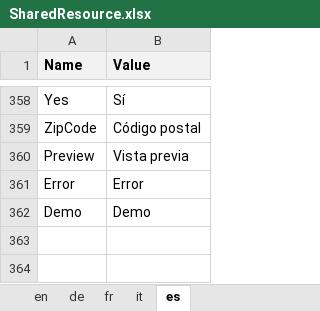
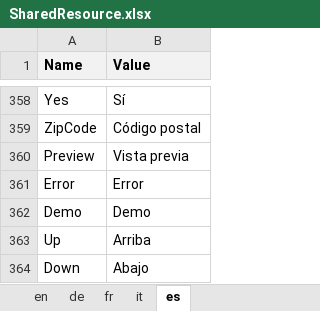
Before and after one commit to theodoracatos/vitae, an Excel workbook: Vitae/Library/Resources/SharedResource.xlsx, sheet es, drawn as a sheet; only a part is shown, gaps mark what is left out; values as stored, in another font and other column widths than the file's, no borders; the diff names each change by its address in the sheet, - before the commit and + after, or states it on an @@ line.

```diff
--- a/Vitae/Library/Resources/SharedResource.xlsx (sheet es)
+++ b/Vitae/Library/Resources/SharedResource.xlsx (sheet es)
+row 363: Up | Arriba
+row 364: Down | Abajo
```
Also changed, not shown: sheet fr, sheet it, sheet en, sheet de, 32 other files.
